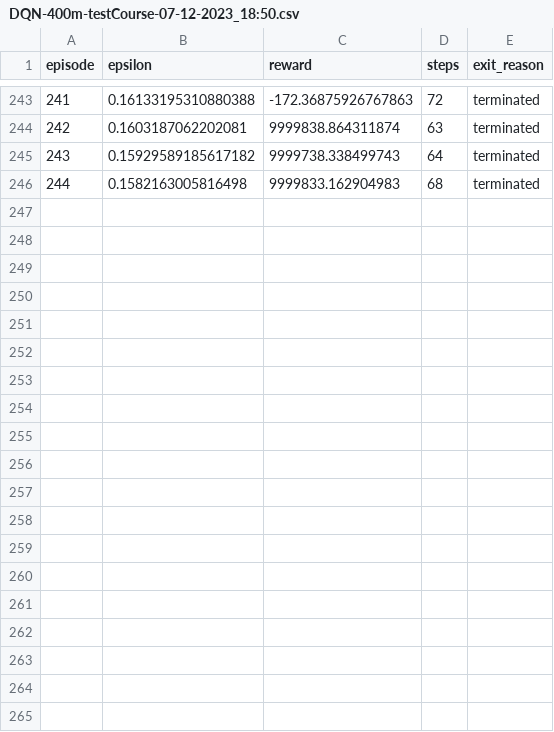
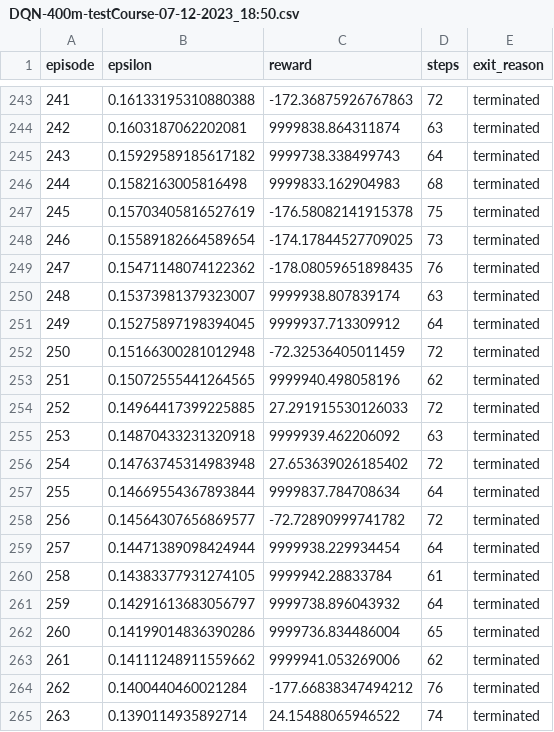
Before and after one commit to Bryce-Davidson/bike-simulation-RL-agent, a CSV file: logs/DQN-400m-testCourse-07-12-2023_18:50.csv, drawn as a sheet; only a part is shown, gaps mark what is left out.

Commit message:
Winning run data update

```diff
--- a/logs/DQN-400m-testCourse-07-12-2023_18:50.csv
+++ b/logs/DQN-400m-testCourse-07-12-2023_18:50.csv
@@ -246 +246,20 @@ episode,epsilon,reward,steps,exit_reason
 244,0.1582163005816498,9999833.162904983,68,terminated
+245,0.15703405816527619,-176.58082141915378,75,terminated
+246,0.15589182664589654,-174.17844527709025,73,terminated
+247,0.15471148074122362,-178.08059651898435,76,terminated
+248,0.15373981379323007,9999938.807839174,63,terminated
+249,0.15275897198394045,9999937.713309912,64,terminated
+250,0.15166300281012948,-72.32536405011459,72,terminated
+251,0.15072555441264565,9999940.498058196,62,terminated
+252,0.14964417399225885,27.291915530126033,72,terminated
+253,0.14870433231320918,9999939.462206092,63,terminated
+254,0.14763745314983948,27.653639026185402,72,terminated
+255,0.14669554367893844,9999837.784708634,64,terminated
+256,0.14564307656869577,-72.72890999741782,72,terminated
+257,0.14471389098424944,9999938.229934454,64,terminated
+258,0.14383377931274105,9999942.28833784,61,terminated
+259,0.14291613683056797,9999738.896043932,64,terminated
+260,0.14199014836390286,9999736.834486004,65,terminated
+261,0.14111248911559662,9999941.053269006,62,terminated
+262,0.1400440460021284,-177.66838347494212,76,terminated
+263,0.1390114935892714,24.15488065946522,74,terminated
```
Also changed, not shown: 2 other files.
